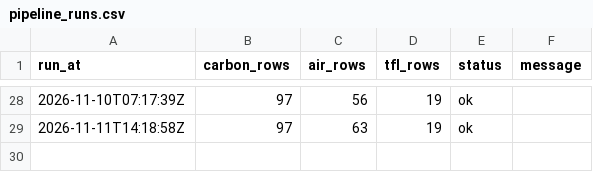
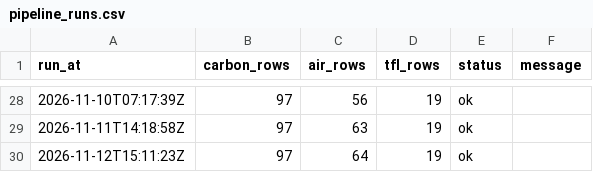
Before and after one commit to anthony07-max/london-data-pipeline, a CSV file: data/exports/pipeline_runs.csv, drawn as a sheet; only a part is shown, gaps mark what is left out; the diff names each change by its address in the sheet, - before the commit and + after, or states it on an @@ line.

```diff
--- a/data/exports/pipeline_runs.csv
+++ b/data/exports/pipeline_runs.csv
+row 30: 2026-11-12T15:11:23Z | 97 | 64 | 19 | ok
```
Also changed, not shown: data/exports/air_quality.csv, data/exports/carbon_intensity.csv, 5 other files.
